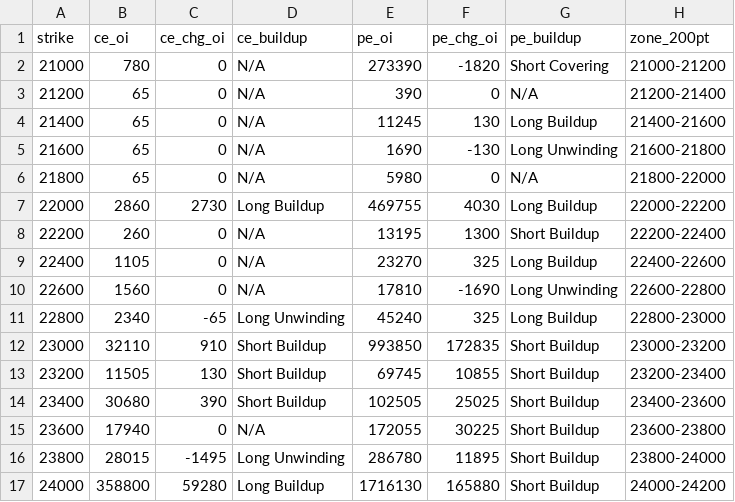
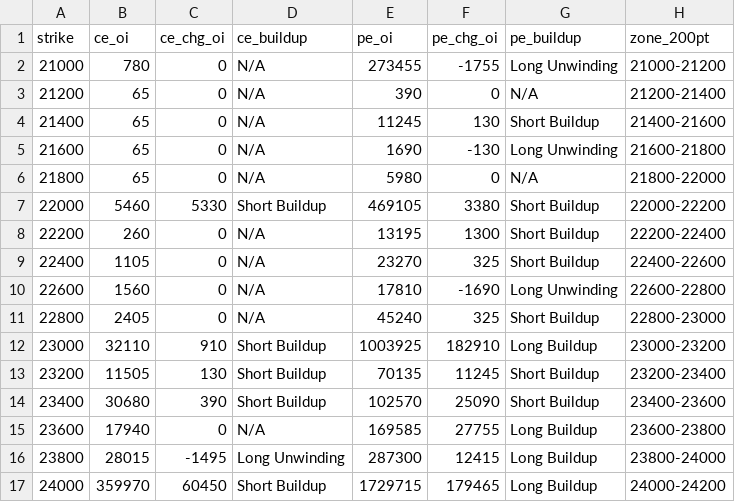
Before and after one commit to ddtambe/Nifty50_Options, a CSV file: data/2026-11-20/2026-12-01_buildup.csv, drawn as a sheet; only a part is shown; the diff covers the shown part only.

```diff
--- a/data/2026-11-20/2026-12-01_buildup.csv
+++ b/data/2026-11-20/2026-12-01_buildup.csv
@@ -1,17 +1,17 @@
 strike,ce_oi,ce_chg_oi,ce_buildup,pe_oi,pe_chg_oi,pe_buildup,zone_200pt
-21000,780,0,N/A,273390,-1820,Short Covering,21000-21200
+21000,780,0,N/A,273455,-1755,Long Unwinding,21000-21200
 21200,65,0,N/A,390,0,N/A,21200-21400
-21400,65,0,N/A,11245,130,Long Buildup,21400-21600
+21400,65,0,N/A,11245,130,Short Buildup,21400-21600
 21600,65,0,N/A,1690,-130,Long Unwinding,21600-21800
 21800,65,0,N/A,5980,0,N/A,21800-22000
-22000,2860,2730,Long Buildup,469755,4030,Long Buildup,22000-22200
+22000,5460,5330,Short Buildup,469105,3380,Short Buildup,22000-22200
 22200,260,0,N/A,13195,1300,Short Buildup,22200-22400
-22400,1105,0,N/A,23270,325,Long Buildup,22400-22600
+22400,1105,0,N/A,23270,325,Short Buildup,22400-22600
 22600,1560,0,N/A,17810,-1690,Long Unwinding,22600-22800
-22800,2340,-65,Long Unwinding,45240,325,Long Buildup,22800-23000
-23000,32110,910,Short Buildup,993850,172835,Short Buildup,23000-23200
-23200,11505,130,Short Buildup,69745,10855,Short Buildup,23200-23400
-23400,30680,390,Short Buildup,102505,25025,Short Buildup,23400-23600
-23600,17940,0,N/A,172055,30225,Short Buildup,23600-23800
-23800,28015,-1495,Long Unwinding,286780,11895,Short Buildup,23800-24000
-24000,358800,59280,Long Buildup,1716130,165880,Short Buildup,24000-24200
+22800,2405,0,N/A,45240,325,Short Buildup,22800-23000
+23000,32110,910,Short Buildup,1003925,182910,Long Buildup,23000-23200
+23200,11505,130,Short Buildup,70135,11245,Short Buildup,23200-23400
+23400,30680,390,Short Buildup,102570,25090,Short Buildup,23400-23600
+23600,17940,0,N/A,169585,27755,Long Buildup,23600-23800
+23800,28015,-1495,Long Unwinding,287300,12415,Long Buildup,23800-24000
+24000,359970,60450,Short Buildup,1729715,179465,Long Buildup,24000-24200
```
Also changed, not shown: 80 edited cells elsewhere in this file, data/2026-11-20/2026-11-23_raw.csv, data/2026-11-20/2026-12-01_raw.csv, 7 other files.
